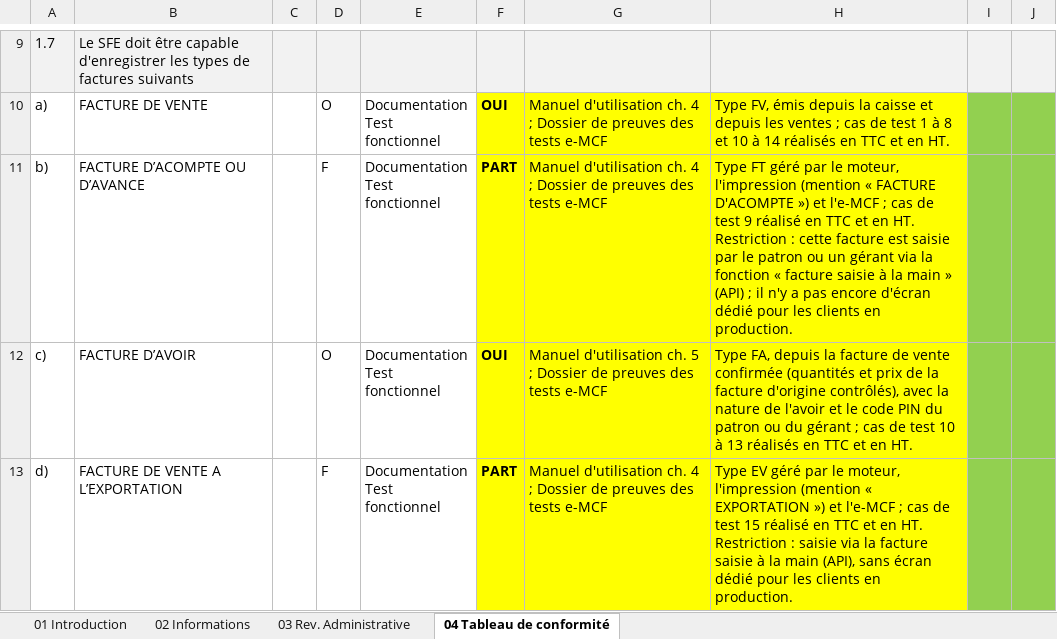
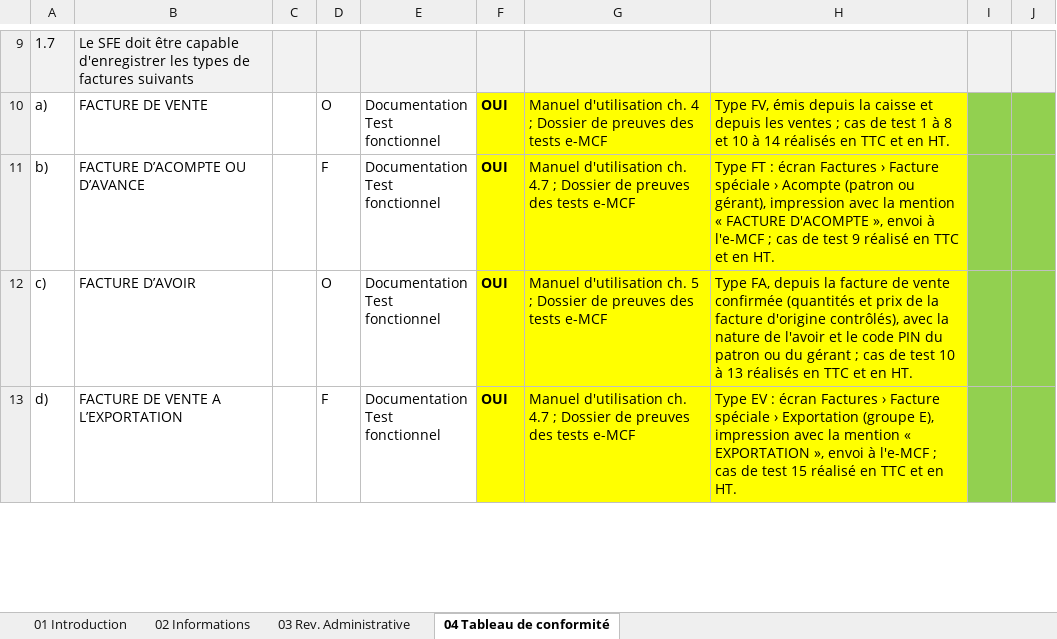
Before and after one commit to Juifdev20/LinkPay, an Excel workbook: docs/facture-normalisee/dossier-homologation/SFE_tableaux_conformite_v1.2_ScanLinkPay.xlsx, sheet 04 Tableau de conformité, drawn as a sheet; only a part is shown, gaps mark what is left out; values as stored, in another font and other column widths than the file's, no borders; the diff covers the shown part only; the diff names each change by its address in the sheet, - before the commit and + after, or states it on an @@ line.

```diff
--- a/docs/facture-normalisee/dossier-homologation/SFE_tableaux_conformite_v1.2_ScanLinkPay.xlsx (sheet 04 Tableau de conformité)
+++ b/docs/facture-normalisee/dossier-homologation/SFE_tableaux_conformite_v1.2_ScanLinkPay.xlsx (sheet 04 Tableau de conformité)
-F11: PART
+F11: OUI
-G11: …d'utilisation ch. 4 ; Dossier…
+G11: …d'utilisation ch. 4.7 ; Dossier…
-H11: Type FT géré par le moteur, l'impression (mention « FACTURE D'ACOMPTE ») et l'e-MCF ; cas de test 9 réalisé en TTC et en HT. Restriction : cette facture est saisie par le patron ou un gérant via la fonction « facture saisie à la main » (API) ; il n'y a pas encore d'écran dédié pour les clients en production.
+H11: Type FT : écran Factures › Facture spéciale › Acompte (patron ou gérant), impression avec la mention « FACTURE D'ACOMPTE », envoi à l'e-MCF ; cas de test 9 réalisé en TTC et en HT.
-F13: PART
+F13: OUI
-G13: …d'utilisation ch. 4 ; Dossier…
+G13: …d'utilisation ch. 4.7 ; Dossier…
-H13: Type EV géré par le moteur, l'impression (mention « EXPORTATION ») et l'e-MCF ; cas de test 15 réalisé en TTC et en HT. Restriction : saisie via la facture saisie à la main (API), sans écran dédié pour les clients en production.
+H13: Type EV : écran Factures › Facture spéciale › Exportation (groupe E), impression avec la mention « EXPORTATION », envoi à l'e-MCF ; cas de test 15 réalisé en TTC et en HT.
```
Also changed, not shown: 10 edited cells elsewhere in this sheet, 3 other files.
